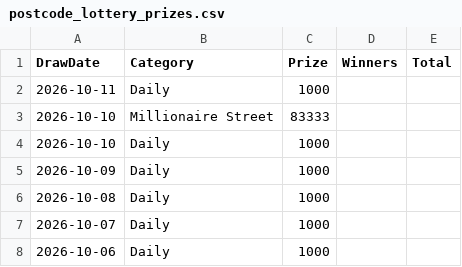
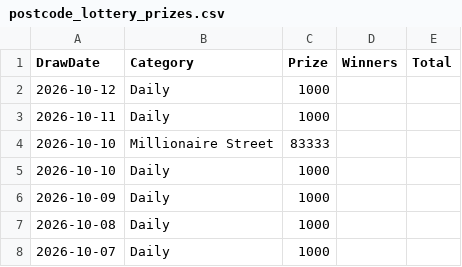
Before and after one commit to muckypaws/lottery-data, a CSV file: postcode_lottery_prizes.csv, drawn as a sheet; only a part is shown; the shorter side is filled out with more unchanged rows.

```diff
--- a/postcode_lottery_prizes.csv
+++ b/postcode_lottery_prizes.csv
@@ -1,2 +1,3 @@
 DrawDate,Category,Prize,Winners,Total
+2026-10-12,Daily,1000,,
 2026-10-11,Daily,1000,,
```
Also changed, not shown: set_for_life_prizes.csv, set_for_life_results.csv, 5 other files.
